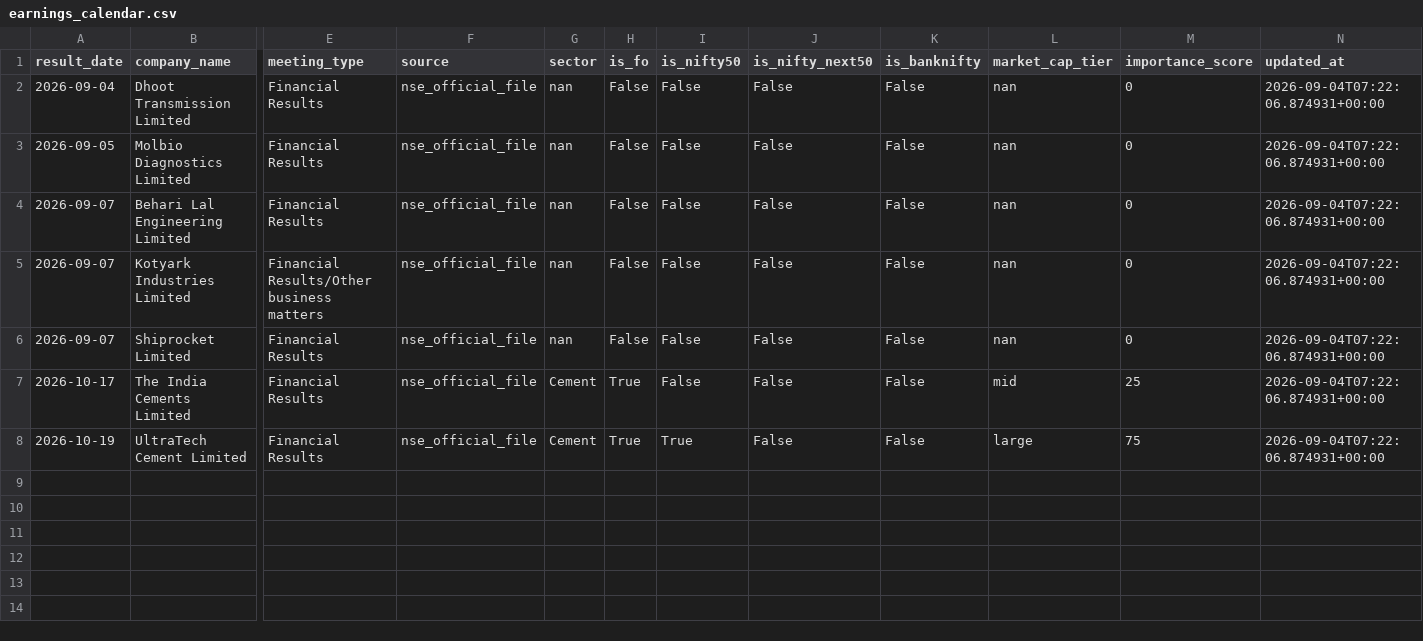
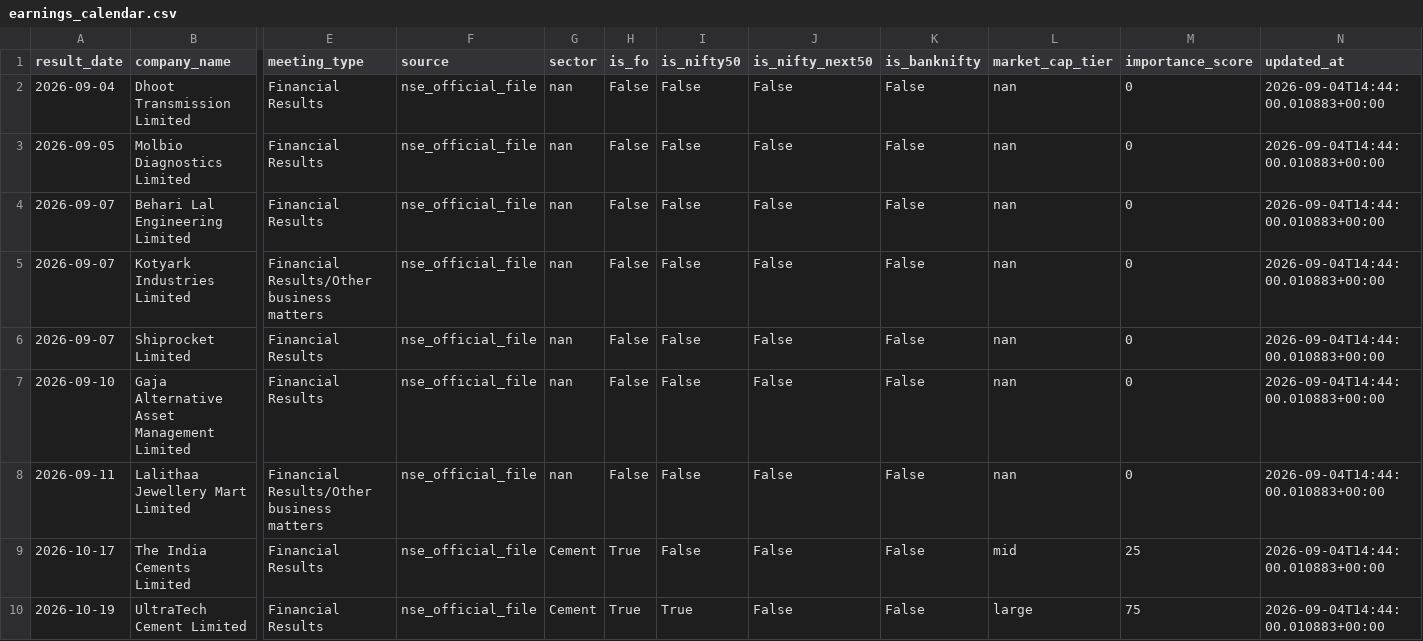
Before and after one commit to atharvagrawal28/fo_platform, a CSV file: data/earnings_calendar.csv, drawn as a sheet; only a part is shown, gaps mark what is left out; addresses are those after the commit; rows hold the shown columns only; the diff names each change by its address in the sheet, - before the commit and + after, or states it on an @@ line.

```diff
--- a/data/earnings_calendar.csv
+++ b/data/earnings_calendar.csv
-N2:N6 (updated_at): 2026-09-04T07:22:06.874931+00:00
+N2:N6 (updated_at): 2026-09-04T14:44:00.010883+00:00
+row 7: 2026-09-10 | Gaja Alternative Asset Management Limited | Financial Results | nse_official_file | nan | False | False | False | False | nan | 0 | 2026-09-04T14:44:00.010883+00:00
+row 8: 2026-09-11 | Lalithaa Jewellery Mart Limited | Financial Results/Other business matters | nse_official_file | nan | False | False | False | False | nan | 0 | 2026-09-04T14:44:00.010883+00:00
-N9:N10 (updated_at): 2026-09-04T07:22:06.874931+00:00
+N9:N10 (updated_at): 2026-09-04T14:44:00.010883+00:00
```
Also changed, not shown: data/oi_snapshot.csv, 2 other files.
